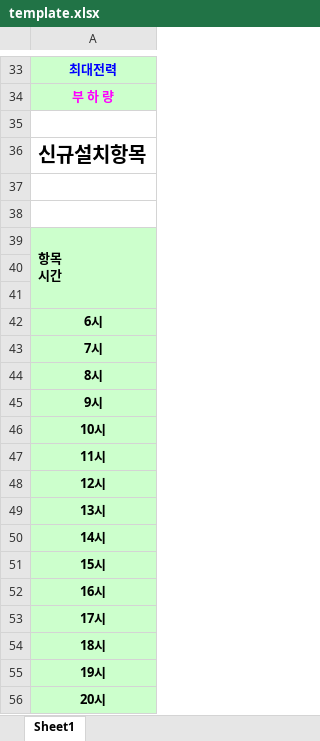
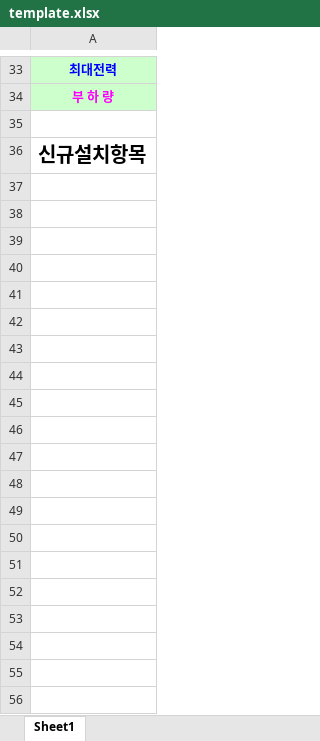
Before and after one commit to megiboom/excelTest, an Excel workbook: template/template.xlsx, sheet Sheet1, drawn as a sheet; only a part is shown, gaps mark what is left out; values as stored, in another font and other column widths than the file's, no borders; charts and pictures not drawn; ↵ is a line break in a cell; the diff covers the shown part only; the diff names each change by its address in the sheet, - before the commit and + after, or states it on an @@ line.

```diff
--- a/template/template.xlsx (sheet Sheet1)
+++ b/template/template.xlsx (sheet Sheet1)
-row 37: (empty)
-row 38: (empty)
-row 39: 항목 ↵ 시간
-row 40: (empty)
-row 41: (empty)
-row 42: 6시
-row 43: 7시
-row 44: 8시
-row 45: 9시
-row 46: 10시
-row 47: 11시
-row 48: 12시
-row 49: 13시
-row 50: 14시
-row 51: 15시
-row 52: 16시
-row 53: 17시
-row 54: 18시
-row 55: 19시
-row 56: 20시
```
Also changed, not shown: 50 removed rows elsewhere in this sheet, 1 other file.
